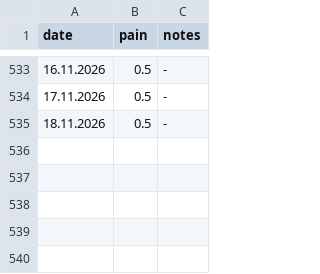
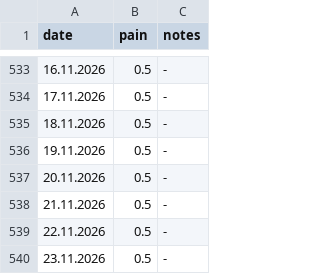
Before and after one commit to gungorMetehan/my_df, a CSV file: dfs/as.csv, drawn as a sheet; only a part is shown, gaps mark what is left out.

Commit message:
Update as.csv

```diff
--- a/dfs/as.csv
+++ b/dfs/as.csv
@@ -535 +535,6 @@ date,pain,notes
 18.11.2026,0.5,-
+19.11.2026,0.5,-
+20.11.2026,0.5,-
+21.11.2026,0.5,-
+22.11.2026,0.5,-
+23.11.2026,0.5,-
```
